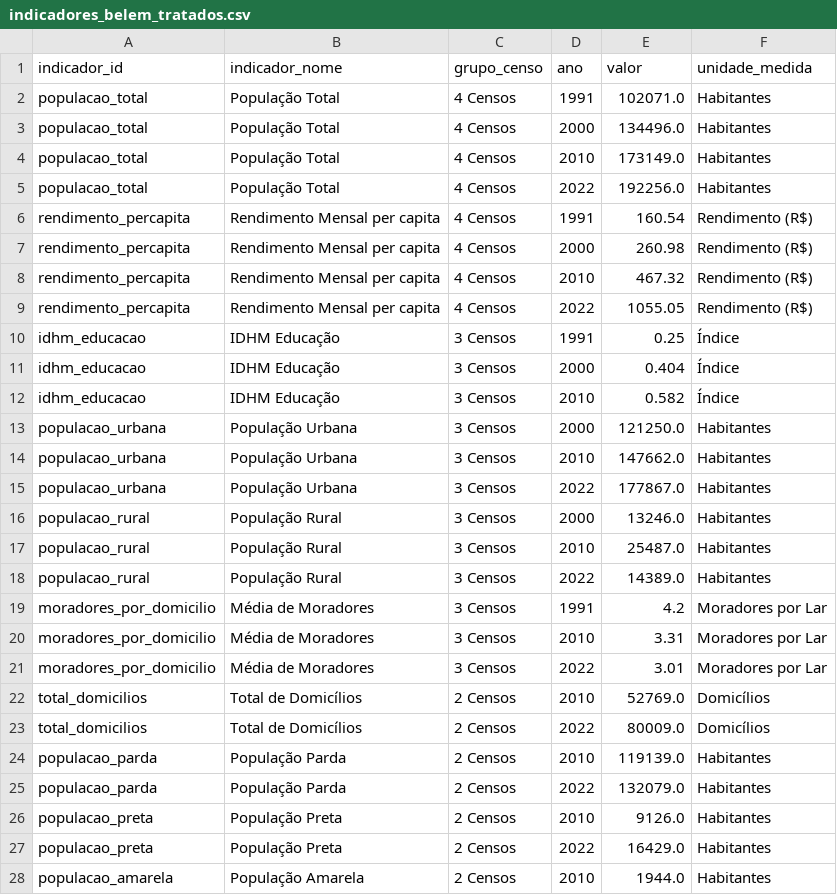
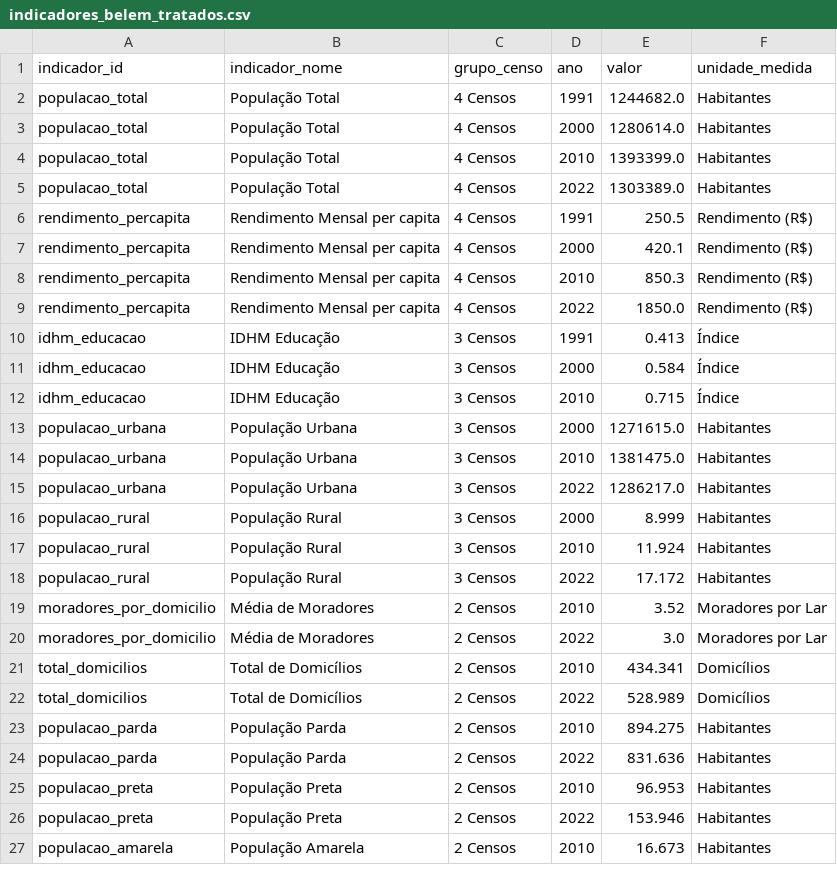
Before and after one commit to LuanLindolfo/tcc, a CSV file: data_belem/indicadores_belem_tratados.csv, drawn as a sheet; only a part is shown; the diff covers the shown part only.

Commit message:
feat: adição da pasta data_belem com dados tratados

```diff
--- a/data_belem/indicadores_belem_tratados.csv
+++ b/data_belem/indicadores_belem_tratados.csv
@@ -1,28 +1,27 @@
 indicador_id,indicador_nome,grupo_censo,ano,valor,unidade_medida
-populacao_total,População Total,4 Censos,1991,102071.0,Habitantes
-populacao_total,População Total,4 Censos,2000,134496.0,Habitantes
-populacao_total,População Total,4 Censos,2010,173149.0,Habitantes
-populacao_total,População Total,4 Censos,2022,192256.0,Habitantes
-rendimento_percapita,Rendimento Mensal per capita,4 Censos,1991,160.54,Rendimento (R$)
-rendimento_percapita,Rendimento Mensal per capita,4 Censos,2000,260.98,Rendimento (R$)
-rendimento_percapita,Rendimento Mensal per capita,4 Censos,2010,467.32,Rendimento (R$)
-rendimento_percapita,Rendimento Mensal per capita,4 Censos,2022,1055.05,Rendimento (R$)
-idhm_educacao,IDHM Educação,3 Censos,1991,0.25,Índice
-idhm_educacao,IDHM Educação,3 Censos,2000,0.404,Índice
-idhm_educacao,IDHM Educação,3 Censos,2010,0.582,Índice
-populacao_urbana,População Urbana,3 Censos,2000,121250.0,Habitantes
-populacao_urbana,População Urbana,3 Censos,2010,147662.0,Habitantes
-populacao_urbana,População Urbana,3 Censos,2022,177867.0,Habitantes
-populacao_rural,População Rural,3 Censos,2000,13246.0,Habitantes
-populacao_rural,População Rural,3 Censos,2010,25487.0,Habitantes
-populacao_rural,População Rural,3 Censos,2022,14389.0,Habitantes
-moradores_por_domicilio,Média de Moradores,3 Censos,1991,4.2,Moradores por Lar
-moradores_por_domicilio,Média de Moradores,3 Censos,2010,3.31,Moradores por Lar
-moradores_por_domicilio,Média de Moradores,3 Censos,2022,3.01,Moradores por Lar
-total_domicilios,Total de Domicílios,2 Censos,2010,52769.0,Domicílios
-total_domicilios,Total de Domicílios,2 Censos,2022,80009.0,Domicílios
-populacao_parda,População Parda,2 Censos,2010,119139.0,Habitantes
-populacao_parda,População Parda,2 Censos,2022,132079.0,Habitantes
-populacao_preta,População Preta,2 Censos,2010,9126.0,Habitantes
-populacao_preta,População Preta,2 Censos,2022,16429.0,Habitantes
-populacao_amarela,População Amarela,2 Censos,2010,1944.0,Habitantes
+populacao_total,População Total,4 Censos,1991,1244682.0,Habitantes
+populacao_total,População Total,4 Censos,2000,1280614.0,Habitantes
+populacao_total,População Total,4 Censos,2010,1393399.0,Habitantes
+populacao_total,População Total,4 Censos,2022,1303389.0,Habitantes
+rendimento_percapita,Rendimento Mensal per capita,4 Censos,1991,250.5,Rendimento (R$)
+rendimento_percapita,Rendimento Mensal per capita,4 Censos,2000,420.1,Rendimento (R$)
+rendimento_percapita,Rendimento Mensal per capita,4 Censos,2010,850.3,Rendimento (R$)
+rendimento_percapita,Rendimento Mensal per capita,4 Censos,2022,1850.0,Rendimento (R$)
+idhm_educacao,IDHM Educação,3 Censos,1991,0.413,Índice
+idhm_educacao,IDHM Educação,3 Censos,2000,0.584,Índice
+idhm_educacao,IDHM Educação,3 Censos,2010,0.715,Índice
+populacao_urbana,População Urbana,3 Censos,2000,1271615.0,Habitantes
+populacao_urbana,População Urbana,3 Censos,2010,1381475.0,Habitantes
+populacao_urbana,População Urbana,3 Censos,2022,1286217.0,Habitantes
+populacao_rural,População Rural,3 Censos,2000,8.999,Habitantes
+populacao_rural,População Rural,3 Censos,2010,11.924,Habitantes
+populacao_rural,População Rural,3 Censos,2022,17.172,Habitantes
+moradores_por_domicilio,Média de Moradores,2 Censos,2010,3.52,Moradores por Lar
+moradores_por_domicilio,Média de Moradores,2 Censos,2022,3.0,Moradores por Lar
+total_domicilios,Total de Domicílios,2 Censos,2010,434.341,Domicílios
+total_domicilios,Total de Domicílios,2 Censos,2022,528.989,Domicílios
+populacao_parda,População Parda,2 Censos,2010,894.275,Habitantes
+populacao_parda,População Parda,2 Censos,2022,831.636,Habitantes
+populacao_preta,População Preta,2 Censos,2010,96.953,Habitantes
+populacao_preta,População Preta,2 Censos,2022,153.946,Habitantes
+populacao_amarela,População Amarela,2 Censos,2010,16.673,Habitantes
```
Also changed, not shown: 6 removed rows and 3 edited cells elsewhere in this file, 1 other file.
